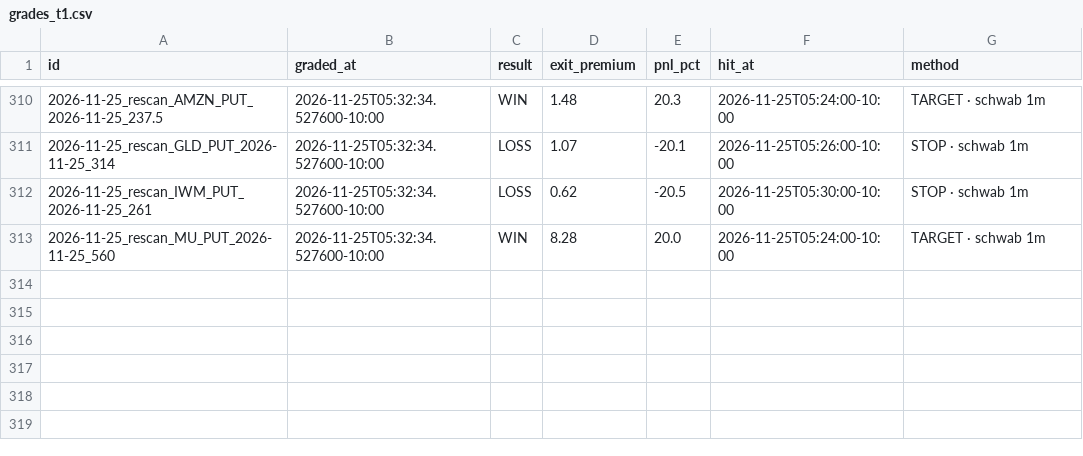
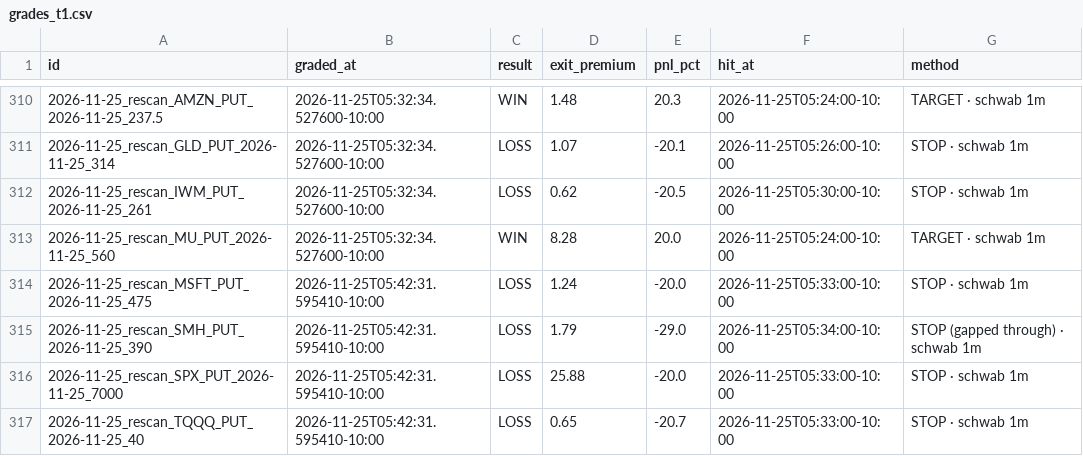
Before and after one commit to Seed808/theesness-market, a CSV file: ledger/grades_t1.csv, drawn as a sheet; only a part is shown, gaps mark what is left out; the diff names each change by its address in the sheet, - before the commit and + after, or states it on an @@ line.

```diff
--- a/ledger/grades_t1.csv
+++ b/ledger/grades_t1.csv
+row 314: 2026-11-25_rescan_MSFT_PUT_2026-11-25_475 | 2026-11-25T05:42:31.595410-10:00 | LOSS | 1.24 | -20.0 | 2026-11-25T05:33:00-10:00 | STOP · schwab 1m
+row 315: 2026-11-25_rescan_SMH_PUT_2026-11-25_390 | 2026-11-25T05:42:31.595410-10:00 | LOSS | 1.79 | -29.0 | 2026-11-25T05:34:00-10:00 | STOP (gapped through) · schwab 1m
+row 316: 2026-11-25_rescan_SPX_PUT_2026-11-25_7000 | 2026-11-25T05:42:31.595410-10:00 | LOSS | 25.88 | -20.0 | 2026-11-25T05:33:00-10:00 | STOP · schwab 1m
+row 317: 2026-11-25_rescan_TQQQ_PUT_2026-11-25_40 | 2026-11-25T05:42:31.595410-10:00 | LOSS | 0.65 | -20.7 | 2026-11-25T05:33:00-10:00 | STOP · schwab 1m
```
Also changed, not shown: ledger/grades.csv, ledger/locks.csv, 9 other files.
